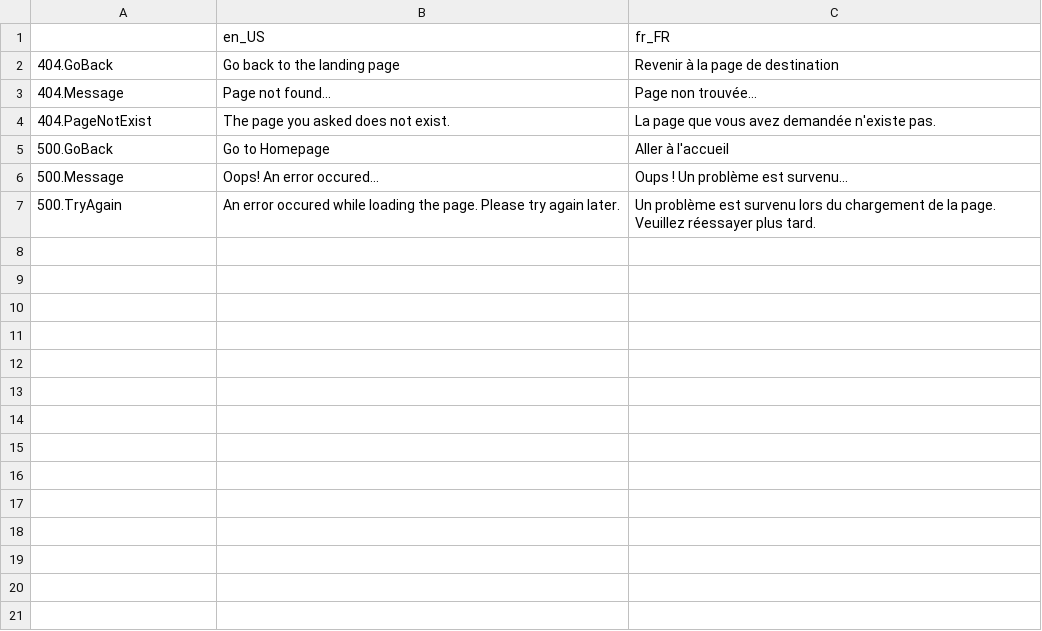
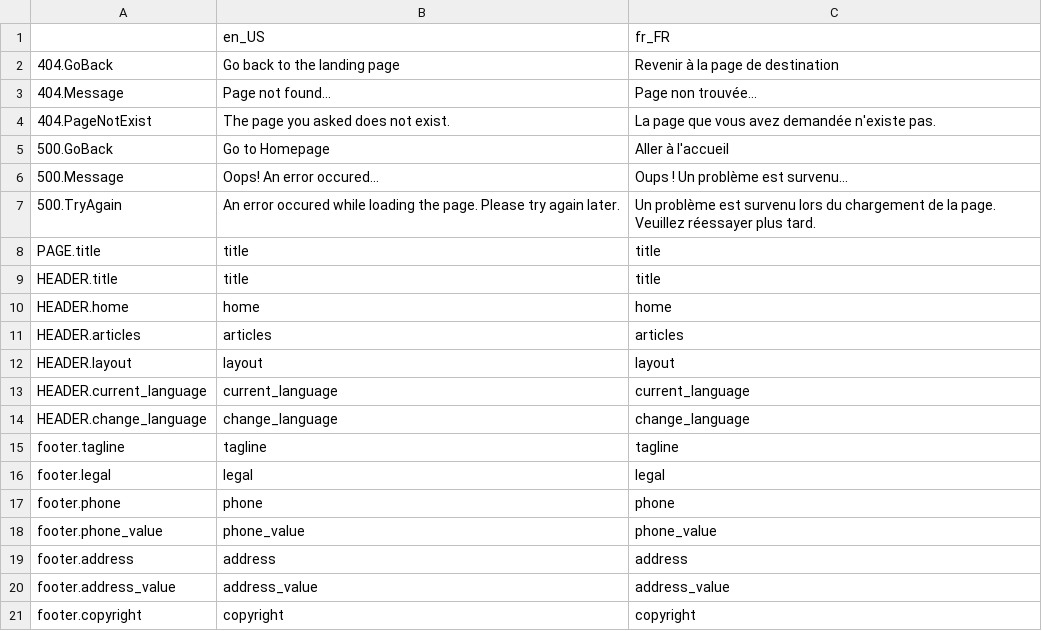
Before and after one commit to Canadadry/simple-press, a CSV file: admin/translation/messages.csv, drawn as a sheet; the diff names each change by its address in the sheet, - before the commit and + after, or states it on an @@ line.

```diff
--- a/admin/translation/messages.csv
+++ b/admin/translation/messages.csv
+row 8: PAGE.title | title | title
+row 9: HEADER.title | title | title
+row 10: HEADER.home | home | home
+row 11: HEADER.articles | articles | articles
+row 12: HEADER.layout | layout | layout
+row 13: HEADER.current_language | current_language | current_language
+row 14: HEADER.change_language | change_language | change_language
+row 15: footer.tagline | tagline | tagline
+row 16: footer.legal | legal | legal
+row 17: footer.phone | phone | phone
+row 18: footer.phone_value | phone_value | phone_value
+row 19: footer.address | address | address
+row 20: footer.address_value | address_value | address_value
+row 21: footer.copyright | copyright | copyright
```
Also changed, not shown: 5 other files.
